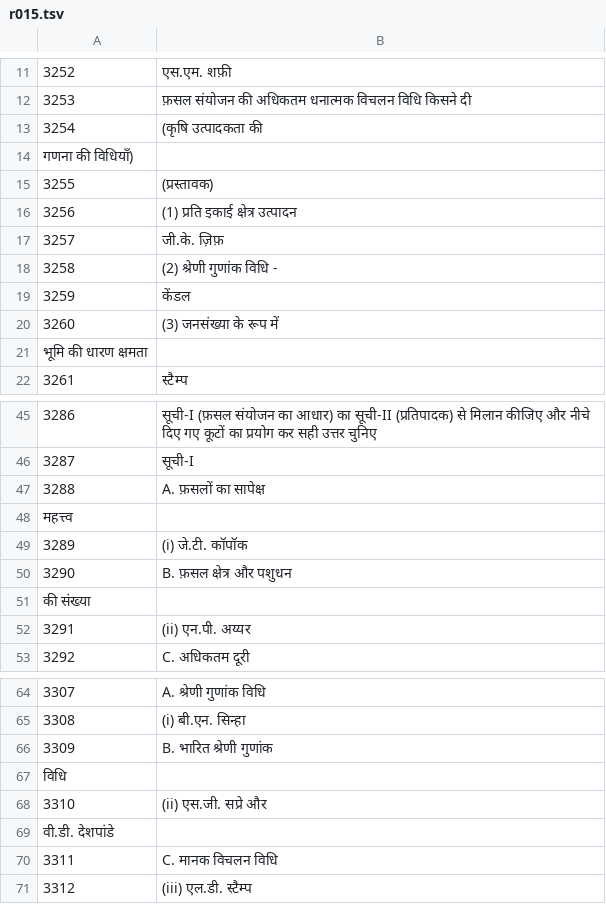
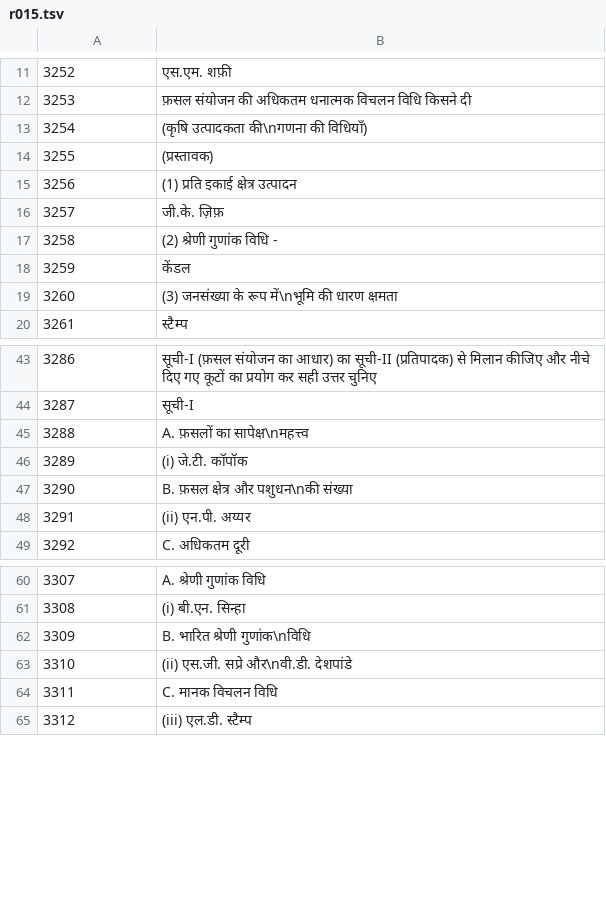
Before and after one commit to kritikesh28/kritikesh28.github.io, a TSV file: tools/pyq/tr/net-mcq-hi/r015.tsv, drawn as a sheet; only a part is shown, gaps mark what is left out.

```diff
--- a/tools/pyq/tr/net-mcq-hi/r015.tsv
+++ b/tools/pyq/tr/net-mcq-hi/r015.tsv
@@ -12,4 +12,3 @@
 3253	फ़सल संयोजन की अधिकतम धनात्मक विचलन विधि किसने दी
-3254	(कृषि उत्पादकता की
-गणना की विधियाँ)
+3254	(कृषि उत्पादकता की\nगणना की विधियाँ)
 3255	(प्रस्तावक)
@@ -19,4 +18,3 @@
 3259	केंडल
-3260	(3) जनसंख्या के रूप में
-भूमि की धारण क्षमता
+3260	(3) जनसंख्या के रूप में\nभूमि की धारण क्षमता
 3261	स्टैम्प
@@ -46,7 +44,5 @@
 3287	सूची-I
-3288	A. फ़सलों का सापेक्ष
-महत्त्व
+3288	A. फ़सलों का सापेक्ष\nमहत्त्व
 3289	(i) जे.टी. कॉपॉक
-3290	B. फ़सल क्षेत्र और पशुधन
-की संख्या
+3290	B. फ़सल क्षेत्र और पशुधन\nकी संख्या
 3291	(ii) एन.पी. अय्यर
@@ -65,6 +61,4 @@
 3308	(i) बी.एन. सिन्हा
-3309	B. भारित श्रेणी गुणांक
-विधि
-3310	(ii) एस.जी. सप्रे और
-वी.डी. देशपांडे
+3309	B. भारित श्रेणी गुणांक\nविधि
+3310	(ii) एस.जी. सप्रे और\nवी.डी. देशपांडे
 3311	C. मानक विचलन विधि
```
Also changed, not shown: tools/pyq/tr/net-mcq-hi/r000.tsv, tools/pyq/tr/net-mcq-hi/r012.tsv, 4 other files.
